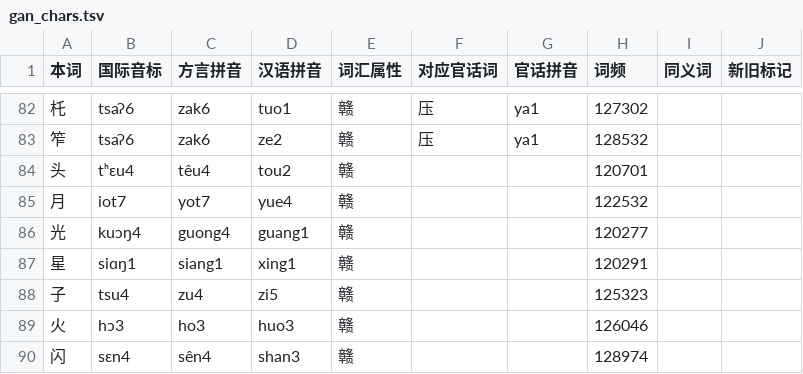
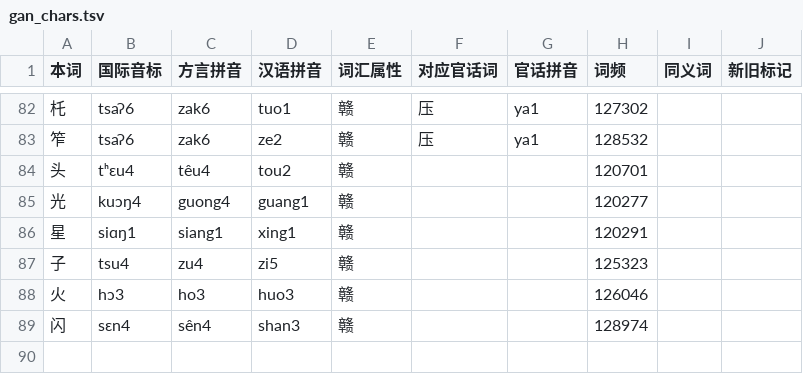
Before and after one commit to Doohaey/GonnyuGeneralIME, a TSV file: resources/regions/goungon/dictionaries/gan_chars.tsv, drawn as a sheet; only a part is shown, gaps mark what is left out.

```diff
--- a/resources/regions/goungon/dictionaries/gan_chars.tsv
+++ b/resources/regions/goungon/dictionaries/gan_chars.tsv
@@ -84,3 +84,2 @@
 头	tʰɛu4	têu4	tou2	赣			120701		
-月	iot7	yot7	yue4	赣			122532		
 光	kuɔŋ4	guong4	guang1	赣			120277		
```
Also changed, not shown: resources/regions/sinyi/dictionaries/gan_chars.tsv, resources/regions/sinyi/dictionaries/gan_words.tsv, 10 other files.
